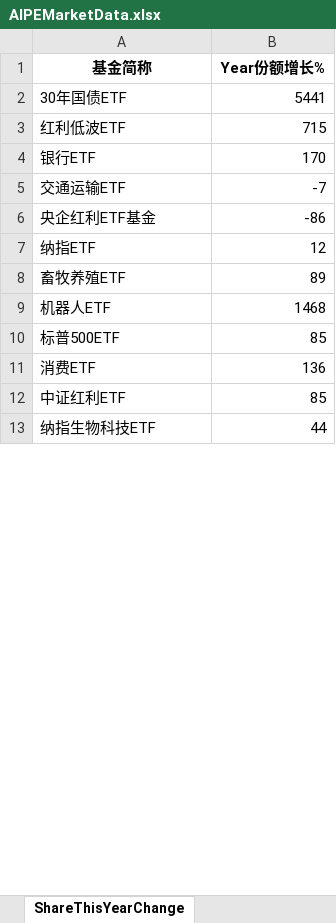
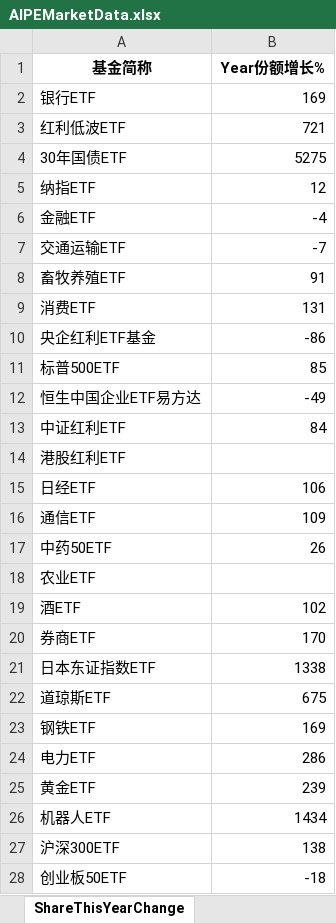
Before and after one commit to digital-era/AIPEMarketData, an Excel workbook: data/AIPEMarketData.xlsx, sheet ShareThisYearChange, drawn as a sheet; only a part is shown; the shorter side is filled out with more unchanged rows; values as stored, in another font and other column widths than the file's, no borders; removed rows and columns are numbered as before the commit, all else as after; the diff covers the shown part only; the diff names each change by its address in the sheet, - before the commit and + after, or states it on an @@ line.

```diff
--- a/data/AIPEMarketData.xlsx (sheet ShareThisYearChange)
+++ b/data/AIPEMarketData.xlsx (sheet ShareThisYearChange)
-row 2: 30年国债ETF | 5441
-row 3: 红利低波ETF | 715
-B2 (Year份额增长%): 170
+B2 (Year份额增长%): 169
+row 3: 红利低波ETF | 721
+row 4: 30年国债ETF | 5275
@@ row 7 moved to row 5: 纳指ETF @@
@@ row 26 moved to row 6: 金融ETF @@
+row 8: 畜牧养殖ETF | 91
+row 9: 消费ETF | 131
-row 8: 畜牧养殖ETF | 89
-row 9: 机器人ETF | 1468
-row 11: 消费ETF | 136
@@ row 20 moved to row 12: 恒生中国企业ETF易方达 @@
-B13 (Year份额增长%): 85
+B13 (Year份额增长%): 84
@@ row 17 moved to row 14: 港股红利ETF @@
@@ row 24 moved to row 15: 日经ETF @@
+row 16: 通信ETF | 109
@@ row 14 moved to row 17: 中药50ETF @@
@@ row 21 moved to row 18: 农业ETF @@
+row 19: 酒ETF | 102
+row 20: 券商ETF | 170
+row 21: 日本东证指数ETF | 1338
+row 22: 道琼斯ETF | 675
+row 23: 钢铁ETF | 169
+row 24: 电力ETF | 286
+row 25: 黄金ETF | 239
+row 26: 机器人ETF | 1434
+row 27: 沪深300ETF | 138
+row 28: 创业板50ETF | -18
```
Also changed, not shown: 20 added rows, 30 removed rows, 6 moved rows and 5 edited cells elsewhere in this sheet, sheet DistributeHotIndustry, sheet PriceThisYearChange, sheet TopStockInTopPotScore, sheet TopStockIn5DaysMainFund, sheet PriceChangeFrom2021, sheet ShareChangeFrom2021, 7 more sheets, 15 other files.
